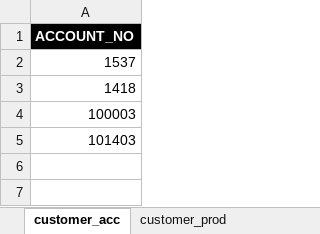
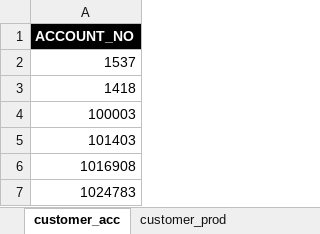
Before and after one commit to john-mwangi/UAP-cross-sell, an Excel workbook: App/uap_cross_sell/www/files/cs_upload_template.xlsx, sheet customer_acc, drawn as a sheet; values as stored, in another font and other column widths than the file's, no borders; the diff names each change by its address in the sheet, - before the commit and + after, or states it on an @@ line.

```diff
--- a/App/uap_cross_sell/www/files/cs_upload_template.xlsx (sheet customer_acc)
+++ b/App/uap_cross_sell/www/files/cs_upload_template.xlsx (sheet customer_acc)
+row 6: 1016908
+row 7: 1024783
```
Also changed, not shown: sheet valid_product_names, sheet customer_prod, 21 other files.
